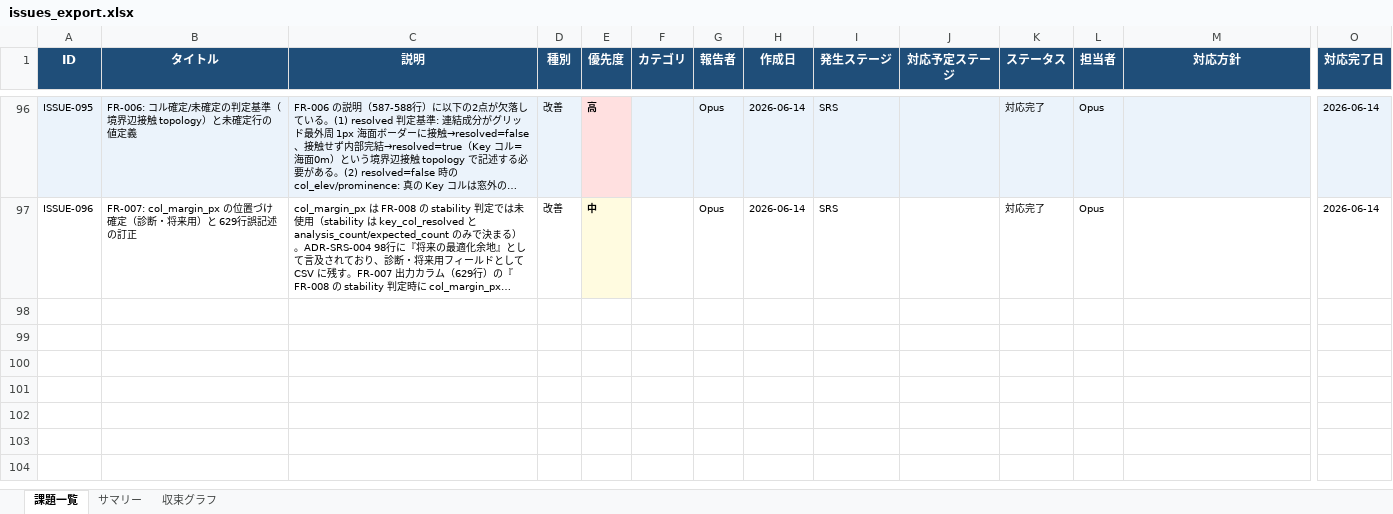
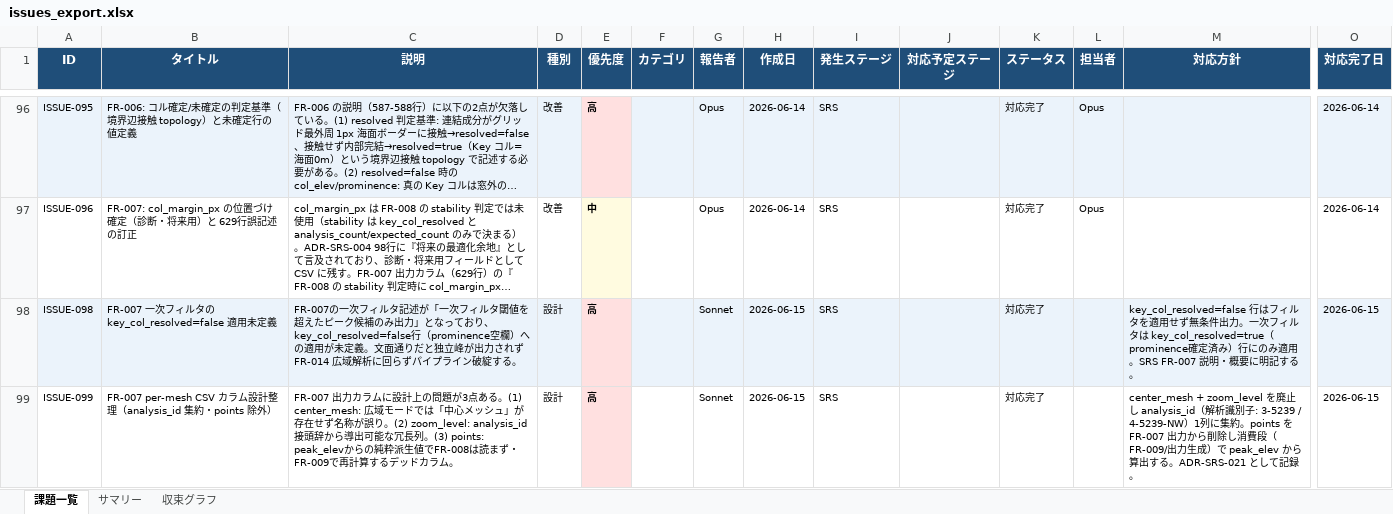
Before and after one commit to JJ1XGO/findsummits, an Excel workbook: mgmt/tracker/reports/issues_export.xlsx, sheet 課題一覧, drawn as a sheet; only a part is shown, gaps mark what is left out; long unchanged cells end in …; values as stored, in another font and other column widths than the file's, no borders; rows hold the shown columns only; the diff names each change by its address in the sheet, - before the commit and + after, or states it on an @@ line.

```diff
--- a/mgmt/tracker/reports/issues_export.xlsx (sheet 課題一覧)
+++ b/mgmt/tracker/reports/issues_export.xlsx (sheet 課題一覧)
+row 98: ISSUE-098 | FR-007 一次フィルタの key_col_resolved=false 適用未定義 | FR-007の一次フィルタ記述が「一次フィルタ閾値を超えたピーク候補のみ出力」となっており、key_col_resolved=false行（prominence空欄）への適用が未定義。文面通りだと独立峰が出力されず FR-014 広域解析に回らずパイプライン破綻する。 | 設計 | 高 |  | Sonnet | 2026-06-15 | SRS |  | 対応完了 |  | key_col_resolved=false 行はフィルタを適用せず無条件出力。一次フィルタは key_col_resolved=true（prominence確定済み）行にのみ適用。SRS FR-007 説明・概要に明記する。 | 2026-06-15
+row 99: ISSUE-099 | FR-007 per-mesh CSV カラム設計整理（analysis_id 集約・points 除外） | FR-007 出力カラムに設計上の問題が3点ある。(1) center_mesh: 広域モードでは「中心メッシュ」が存在せず名称が誤り。(2) zoom_level: analysis_id 接頭辞から導出可能な冗長列。(3) points: peak_elevからの純粋派生値でFR-008は読まず・FR-009で再計算するデッドカラム。 | 設計 | 高 |  | Sonnet | 2026-06-15 | SRS |  | 対応完了 |  | center_mesh + zoom_level を廃止し analysis_id（解析識別子: 3-5239 / 4-5239-NW）1列に集約。points を FR-007 出力から削除し消費段（FR-009/出力生成）で peak_elev から算出する。ADR-SRS-021 として記録。 | 2026-06-15
```
Also changed, not shown: sheet サマリー, sheet 収束グラフ, 3 other files.
